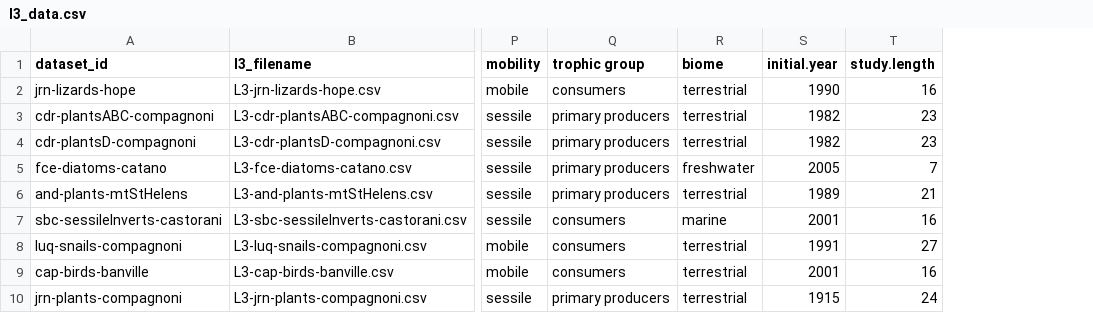
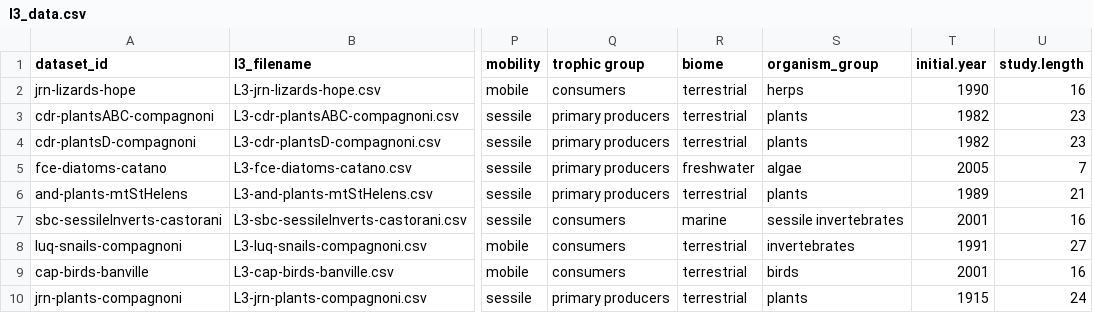
Before and after one commit to sokole/ltermetacommunities, a CSV file: Group3-diversity-metrics/l3_data.csv, drawn as a sheet; only a part is shown, gaps mark what is left out; the diff names each change by its address in the sheet, - before the commit and + after, or states it on an @@ line.

Commit message:
updating L3 data list script and table

```diff
--- a/Group3-diversity-metrics/l3_data.csv
+++ b/Group3-diversity-metrics/l3_data.csv
+column S (organism_group), rows 2-10: herps | plants | plants | algae | plants | sessile invertebrates | invertebrates | birds | plants
```
Also changed, not shown: 1 other file.
